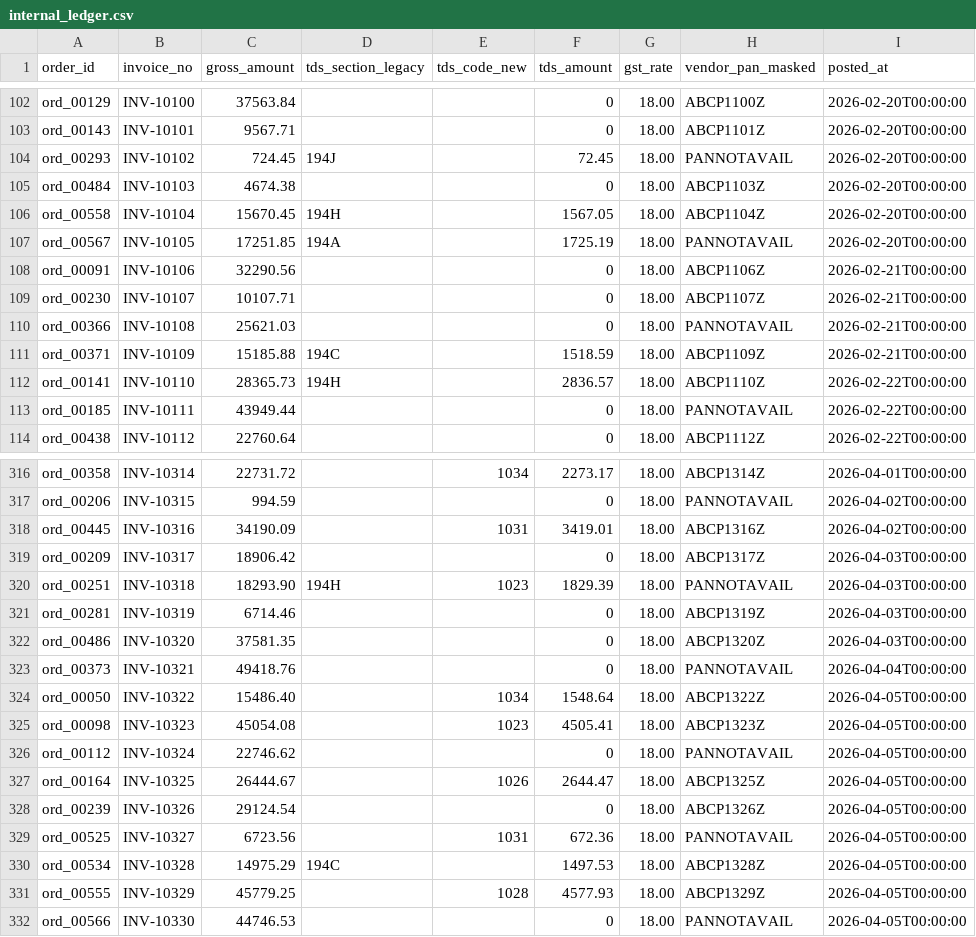
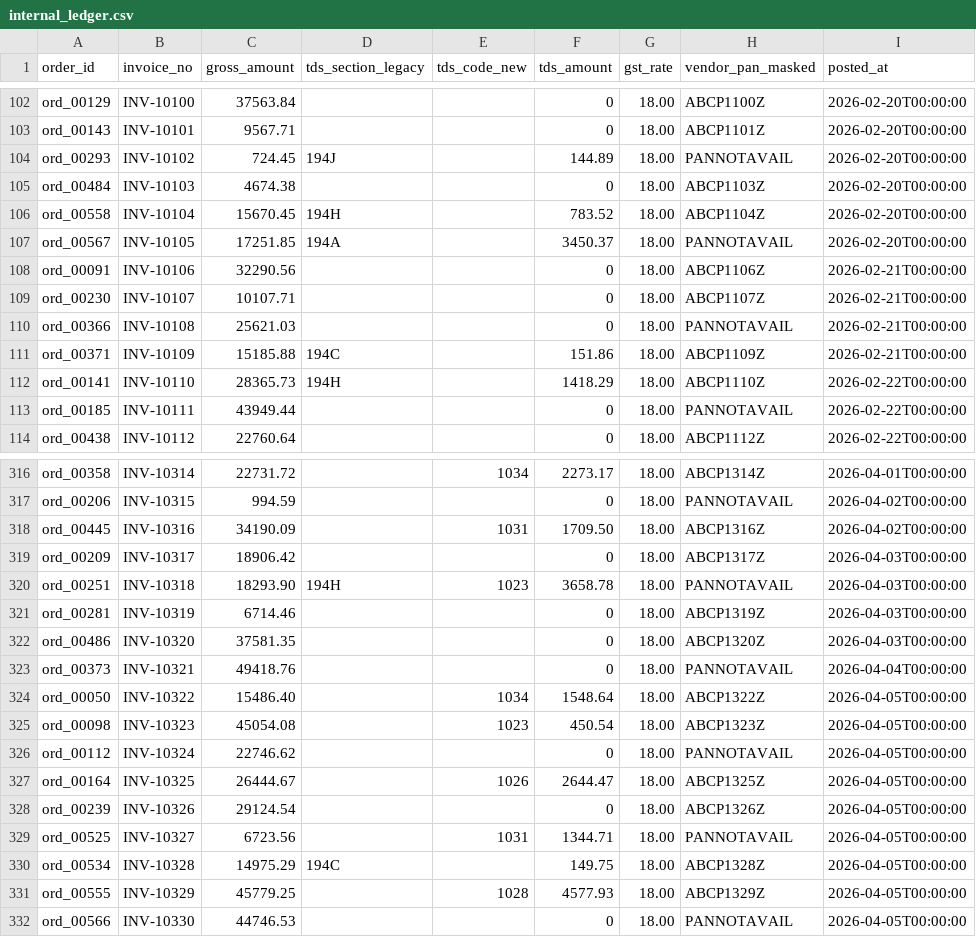
Before and after one commit to subinita01/Manifest---Razorpay-AI-builder-Hackathon, a CSV file: data/demo/internal_ledger.csv, drawn as a sheet; only a part is shown, gaps mark what is left out; the diff covers the shown part only.

```diff
--- a/data/demo/internal_ledger.csv
+++ b/data/demo/internal_ledger.csv
@@ -103,6 +103,6 @@ ord_00129,INV-10100,37563.84,,,0,18.00,ABCP1100Z,2026-02-20T00:00:00
 ord_00143,INV-10101,9567.71,,,0,18.00,ABCP1101Z,2026-02-20T00:00:00
-ord_00293,INV-10102,724.45,194J,,72.45,18.00,PANNOTAVAIL,2026-02-20T00:00:00
+ord_00293,INV-10102,724.45,194J,,144.89,18.00,PANNOTAVAIL,2026-02-20T00:00:00
 ord_00484,INV-10103,4674.38,,,0,18.00,ABCP1103Z,2026-02-20T00:00:00
-ord_00558,INV-10104,15670.45,194H,,1567.05,18.00,ABCP1104Z,2026-02-20T00:00:00
-ord_00567,INV-10105,17251.85,194A,,1725.19,18.00,PANNOTAVAIL,2026-02-20T00:00:00
+ord_00558,INV-10104,15670.45,194H,,783.52,18.00,ABCP1104Z,2026-02-20T00:00:00
+ord_00567,INV-10105,17251.85,194A,,3450.37,18.00,PANNOTAVAIL,2026-02-20T00:00:00
 ord_00091,INV-10106,32290.56,,,0,18.00,ABCP1106Z,2026-02-21T00:00:00
@@ -110,4 +110,4 @@ ord_00230,INV-10107,10107.71,,,0,18.00,ABCP1107Z,2026-02-21T00:00:00
 ord_00366,INV-10108,25621.03,,,0,18.00,PANNOTAVAIL,2026-02-21T00:00:00
-ord_00371,INV-10109,15185.88,194C,,1518.59,18.00,ABCP1109Z,2026-02-21T00:00:00
-ord_00141,INV-10110,28365.73,194H,,2836.57,18.00,ABCP1110Z,2026-02-22T00:00:00
+ord_00371,INV-10109,15185.88,194C,,151.86,18.00,ABCP1109Z,2026-02-21T00:00:00
+ord_00141,INV-10110,28365.73,194H,,1418.29,18.00,ABCP1110Z,2026-02-22T00:00:00
 ord_00185,INV-10111,43949.44,,,0,18.00,PANNOTAVAIL,2026-02-22T00:00:00
@@ -317,5 +317,5 @@ ord_00358,INV-10314,22731.72,,1034,2273.17,18.00,ABCP1314Z,2026-04-01T00:00:00
 ord_00206,INV-10315,994.59,,,0,18.00,PANNOTAVAIL,2026-04-02T00:00:00
-ord_00445,INV-10316,34190.09,,1031,3419.01,18.00,ABCP1316Z,2026-04-02T00:00:00
+ord_00445,INV-10316,34190.09,,1031,1709.50,18.00,ABCP1316Z,2026-04-02T00:00:00
 ord_00209,INV-10317,18906.42,,,0,18.00,ABCP1317Z,2026-04-03T00:00:00
-ord_00251,INV-10318,18293.90,194H,1023,1829.39,18.00,PANNOTAVAIL,2026-04-03T00:00:00
+ord_00251,INV-10318,18293.90,194H,1023,3658.78,18.00,PANNOTAVAIL,2026-04-03T00:00:00
 ord_00281,INV-10319,6714.46,,,0,18.00,ABCP1319Z,2026-04-03T00:00:00
@@ -324,3 +324,3 @@ ord_00373,INV-10321,49418.76,,,0,18.00,PANNOTAVAIL,2026-04-04T00:00:00
 ord_00050,INV-10322,15486.40,,1034,1548.64,18.00,ABCP1322Z,2026-04-05T00:00:00
-ord_00098,INV-10323,45054.08,,1023,4505.41,18.00,ABCP1323Z,2026-04-05T00:00:00
+ord_00098,INV-10323,45054.08,,1023,450.54,18.00,ABCP1323Z,2026-04-05T00:00:00
 ord_00112,INV-10324,22746.62,,,0,18.00,PANNOTAVAIL,2026-04-05T00:00:00
@@ -328,4 +328,4 @@ ord_00164,INV-10325,26444.67,,1026,2644.47,18.00,ABCP1325Z,2026-04-05T00:00:00
 ord_00239,INV-10326,29124.54,,,0,18.00,ABCP1326Z,2026-04-05T00:00:00
-ord_00525,INV-10327,6723.56,,1031,672.36,18.00,PANNOTAVAIL,2026-04-05T00:00:00
-ord_00534,INV-10328,14975.29,194C,,1497.53,18.00,ABCP1328Z,2026-04-05T00:00:00
+ord_00525,INV-10327,6723.56,,1031,1344.71,18.00,PANNOTAVAIL,2026-04-05T00:00:00
+ord_00534,INV-10328,14975.29,194C,,149.75,18.00,ABCP1328Z,2026-04-05T00:00:00
 ord_00555,INV-10329,45779.25,,1028,4577.93,18.00,ABCP1329Z,2026-04-05T00:00:00
```
Also changed, not shown: 94 edited cells elsewhere in this file, 7 other files.
